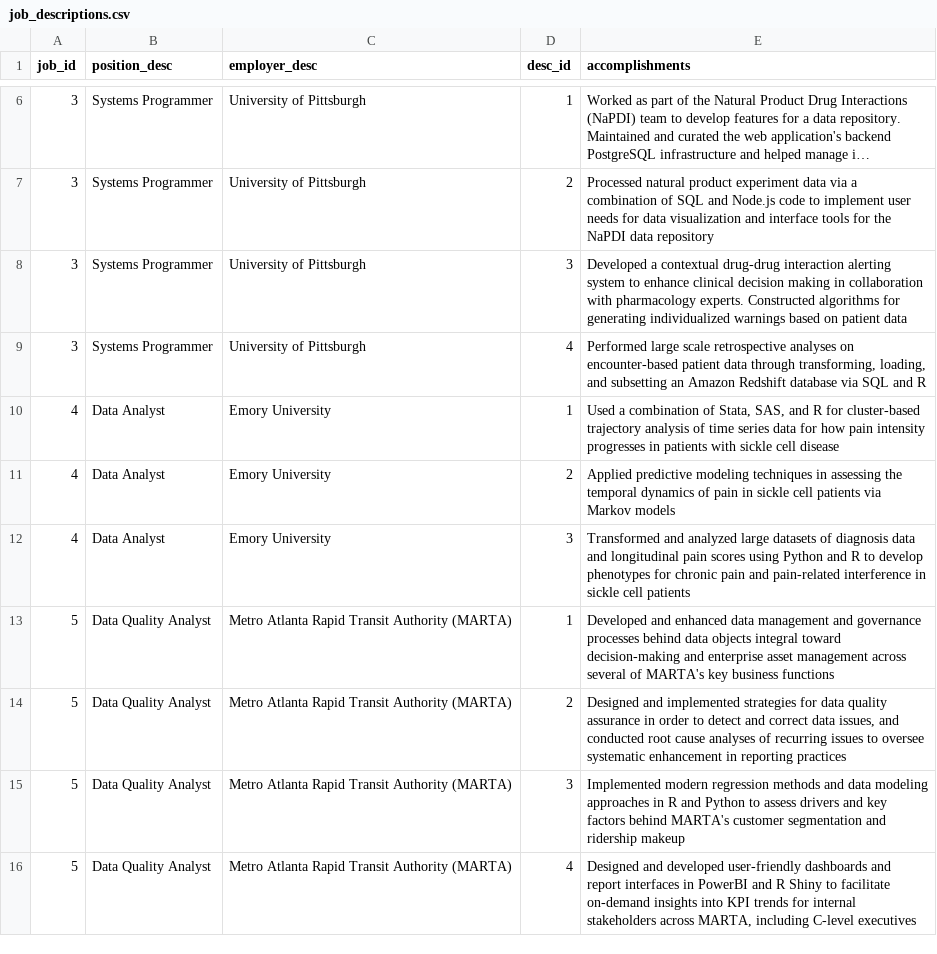
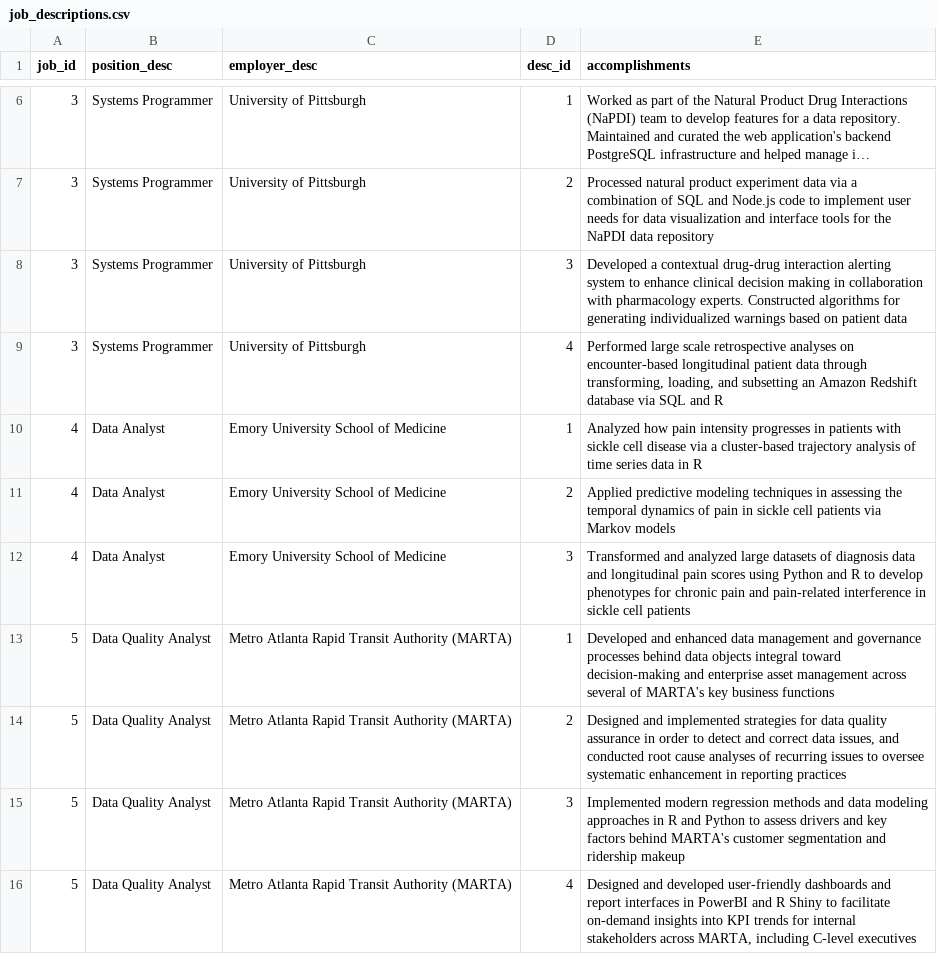
Before and after one commit to eric-chou/cv-rmd, a CSV file: data/job_descriptions.csv, drawn as a sheet; only a part is shown, gaps mark what is left out; long unchanged cells end in ….

```diff
--- a/data/job_descriptions.csv
+++ b/data/job_descriptions.csv
@@ -8,6 +8,6 @@ job_id,position_desc,employer_desc,desc_id,accomplishments
 3,Systems Programmer,University of Pittsburgh,3,Developed a contextual drug-drug interaction alerting system to enhance clinical decision making in collaboration with pharmacology experts. Constructed algorithms for generating individualized warnings based on patient data
-3,Systems Programmer,University of Pittsburgh,4,"Performed large scale retrospective analyses on encounter-based patient data through transforming, loading, and subsetting an Amazon Redshift database via SQL and R"
-4,Data Analyst,Emory University,1,"Used a combination of Stata, SAS, and R for cluster-based trajectory analysis of time series data for how pain intensity progresses in patients with sickle cell disease"
-4,Data Analyst,Emory University,2,Applied predictive modeling techniques in assessing the temporal dynamics of pain in sickle cell patients via Markov models
-4,Data Analyst,Emory University,3,Transformed and analyzed large datasets of diagnosis data and longitudinal pain scores using Python and R to develop phenotypes for chronic pain and pain-related interference in sickle cell patients
+3,Systems Programmer,University of Pittsburgh,4,"Performed large scale retrospective analyses on encounter-based longitudinal patient data through transforming, loading, and subsetting an Amazon Redshift database via SQL and R"
+4,Data Analyst,Emory University School of Medicine,1,"Analyzed how pain intensity progresses in patients with sickle cell disease via a cluster-based trajectory analysis of time series data in R"
+4,Data Analyst,Emory University School of Medicine,2,Applied predictive modeling techniques in assessing the temporal dynamics of pain in sickle cell patients via Markov models
+4,Data Analyst,Emory University School of Medicine,3,Transformed and analyzed large datasets of diagnosis data and longitudinal pain scores using Python and R to develop phenotypes for chronic pain and pain-related interference in sickle cell patients
 5,Data Quality Analyst,Metro Atlanta Rapid Transit Authority (MARTA),1,Developed and enhanced data management and governance processes behind data objects integral toward decision-making and enterprise asset management across several of MARTA's key business functions
```
Also changed, not shown: data/job_titles.csv.
